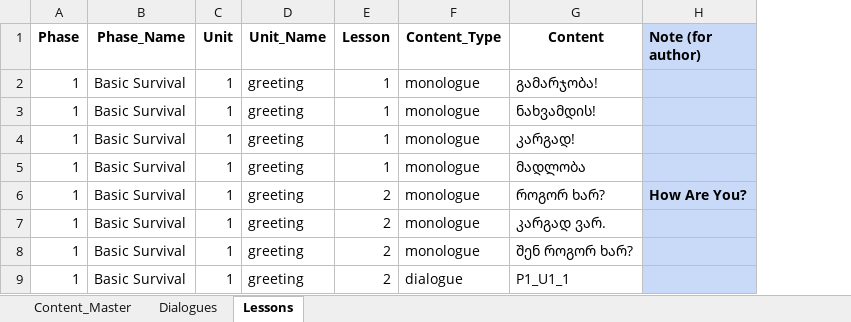
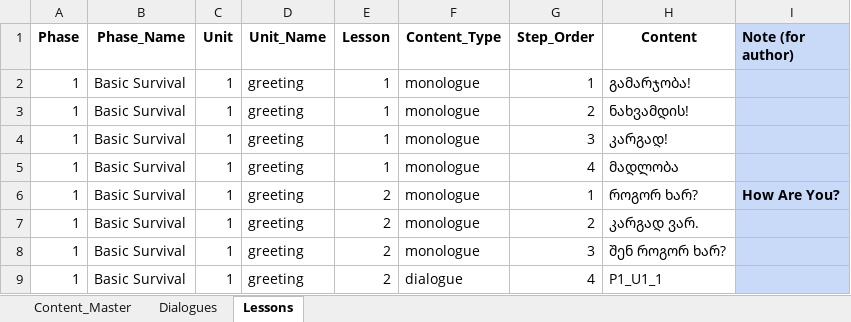
Before and after one commit to Baia28/Geolearn, an Excel workbook: data/master_sheets.xlsx, sheet Lessons, drawn as a sheet; values as stored, in another font and other column widths than the file's, no borders; the diff names each change by its address in the sheet, - before the commit and + after, or states it on an @@ line.

```diff
--- a/data/master_sheets.xlsx (sheet Lessons)
+++ b/data/master_sheets.xlsx (sheet Lessons)
+column G (Step_Order), rows 2-9: 1 | 2 | 3 | 4 | 1 | 2 | 3 | 4
```
Also changed, not shown: 6 other files.
